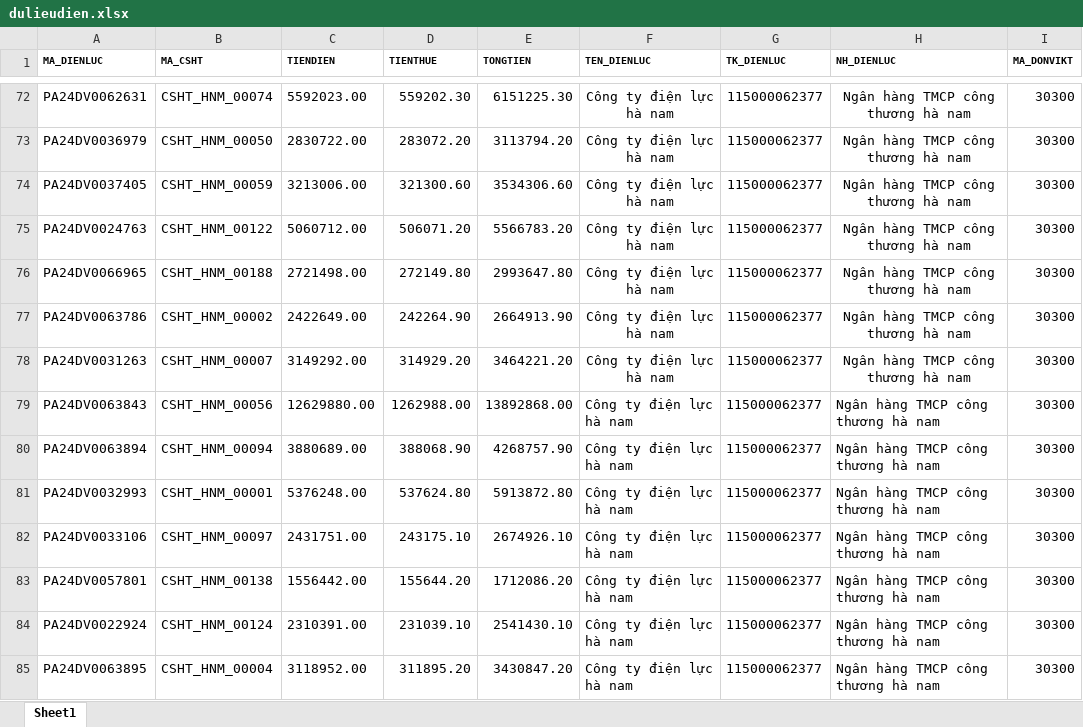
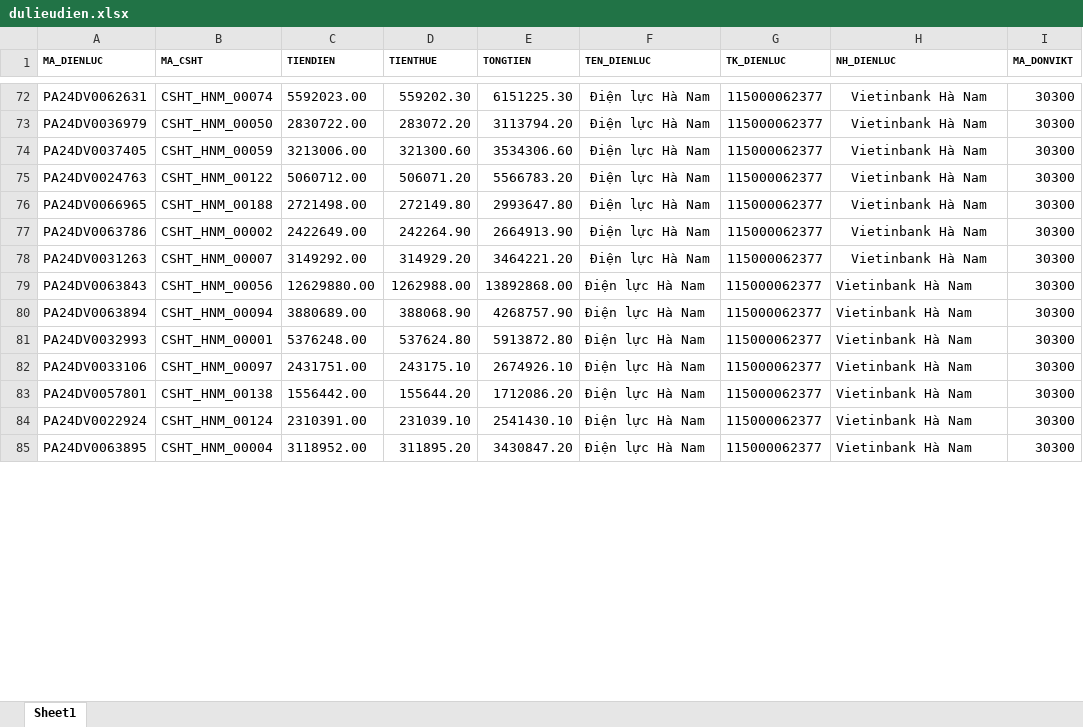
Before and after one commit to kynm/diemdanh, an Excel workbook: samplefile/dulieudien.xlsx, sheet Sheet1, drawn as a sheet; only a part is shown, gaps mark what is left out; values as stored, in another font and other column widths than the file's, no borders; conditional formats not drawn; the diff covers the shown part only; the diff names each change by its address in the sheet, - before the commit and + after, or states it on an @@ line.

```diff
--- a/samplefile/dulieudien.xlsx (sheet Sheet1)
+++ b/samplefile/dulieudien.xlsx (sheet Sheet1)
-F72:F85 (TEN_DIENLUC): Công ty điện lực hà nam
+F72:F85 (TEN_DIENLUC): Điện lực Hà Nam
-H72:H85 (NH_DIENLUC): Ngân hàng TMCP công thương hà nam
+H72:H85 (NH_DIENLUC): Vietinbank Hà Nam
```
Also changed, not shown: 247 edited cells elsewhere in this sheet, 13 other files.
